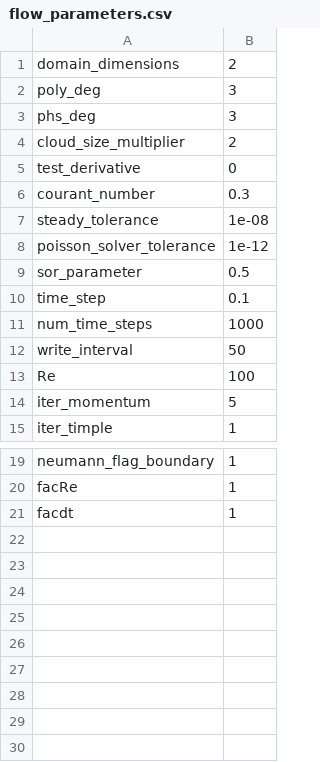
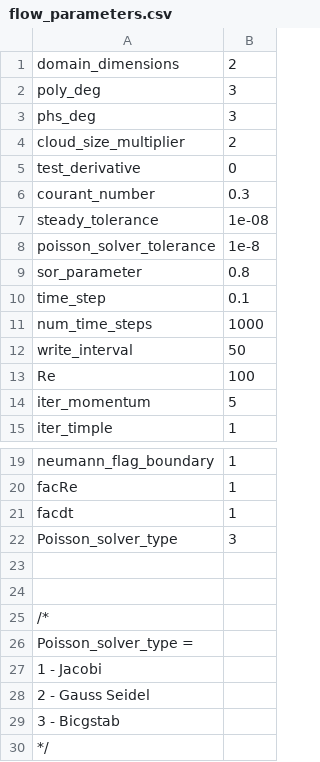
Before and after one commit to akashu4295/MeMPhyS, a CSV file: flow_parameters.csv, drawn as a sheet; only a part is shown, gaps mark what is left out.

```diff
--- a/flow_parameters.csv
+++ b/flow_parameters.csv
@@ -7,4 +7,4 @@ courant_number,0.3
 steady_tolerance,1e-08
-poisson_solver_tolerance,1e-12
-sor_parameter,0.5
+poisson_solver_tolerance,1e-8
+sor_parameter,0.8
 time_step,0.1
@@ -21 +21,10 @@ facRe,1
 facdt,1
+Poisson_solver_type,3
+
+
+/*
+Poisson_solver_type =
+1 - Jacobi
+2 - Gauss Seidel
+3 - Bicgstab
+*/
```
Also changed, not shown: 4 other files.
